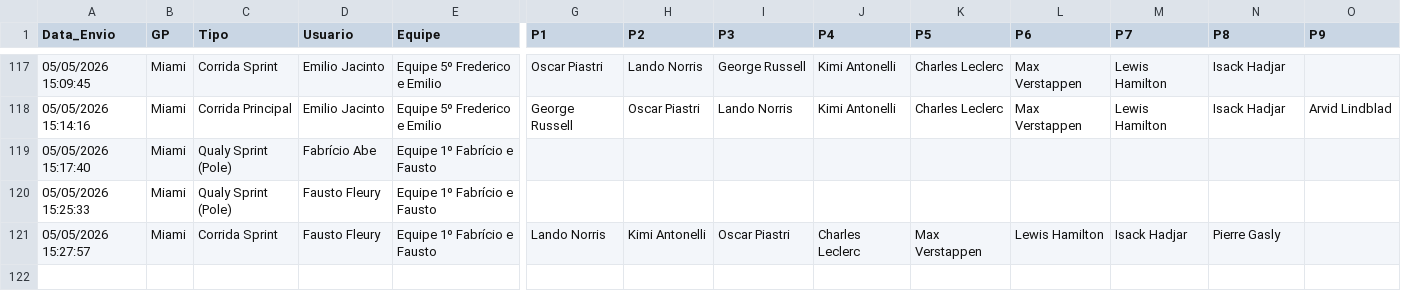
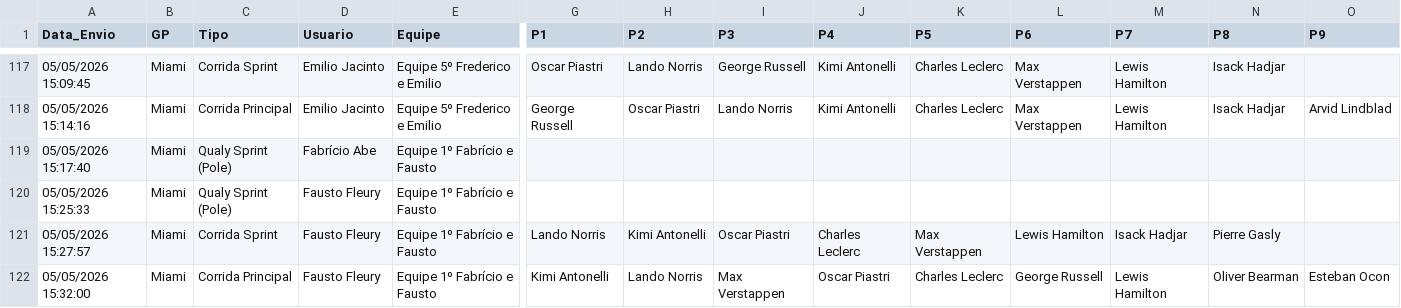
Before and after one commit to Brands14/bolao-f1-2026, a CSV file: palpites_permanentes_2026.csv, drawn as a sheet; only a part is shown, gaps mark what is left out; rows hold the shown columns only; the diff names each change by its address in the sheet, - before the commit and + after, or states it on an @@ line.

Commit message:
Novo palpite: Fausto Fleury

```diff
--- a/palpites_permanentes_2026.csv
+++ b/palpites_permanentes_2026.csv
+row 122: 05/05/2026 15:32:00 | Miami | Corrida Principal | Fausto Fleury | Equipe 1º Fabrício e Fausto | Kimi Antonelli | Lando Norris | Max Verstappen | Oscar Piastri | Charles Leclerc | George Russell | Lewis Hamilton | Oliver Bearman | Esteban Ocon
```
